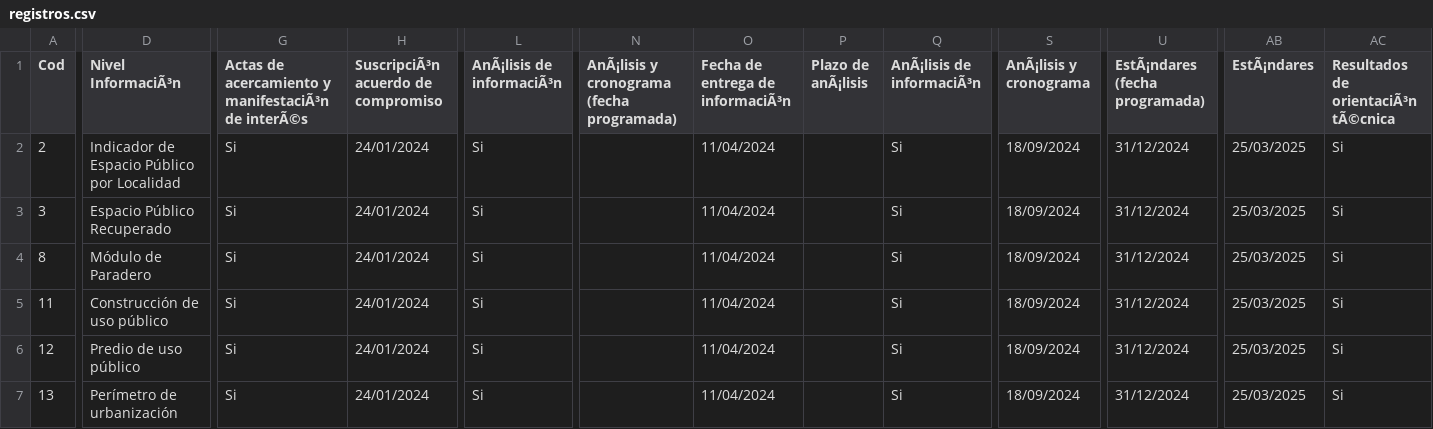
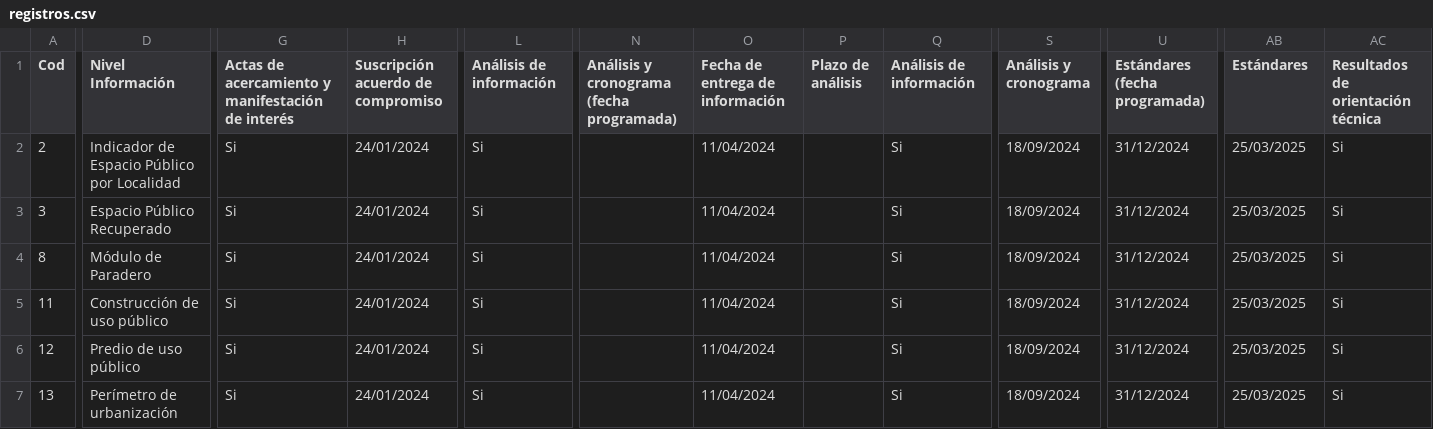
Before and after one commit to YBCP/DATOS-TEMA, a CSV file: registros.csv, drawn as a sheet; only a part is shown, gaps mark what is left out; the diff covers the shown part only; the diff names each change by its address in the sheet, - before the commit and + after, or states it on an @@ line.

Commit message:
Update registros.csv

```diff
--- a/registros.csv
+++ b/registros.csv
-D1: Nivel InformaciÃ³n
+D1: Nivel Información
-G1: …acercamiento y manifestaciÃ³n de interÃ©s
+G1: …acercamiento y manifestación de interés
-H1: SuscripciÃ³n acuerdo de compromiso
+H1: Suscripción acuerdo de compromiso
-L1: AnÃ¡lisis de informaciÃ³n
+L1: Análisis de información
-N1: AnÃ¡lisis y cronograma (fecha programada)
+N1: Análisis y cronograma (fecha programada)
-O1: Fecha de entrega de informaciÃ³n
+O1: Fecha de entrega de información
-P1: Plazo de anÃ¡lisis
+P1: Plazo de análisis
-Q1: AnÃ¡lisis de informaciÃ³n
+Q1: Análisis de información
-S1: AnÃ¡lisis y cronograma
+S1: Análisis y cronograma
-U1: EstÃ¡ndares (fecha programada)
+U1: Estándares (fecha programada)
-AB1: EstÃ¡ndares
+AB1: Estándares
-AC1: Resultados de orientaciÃ³n tÃ©cnica
+AC1: Resultados de orientación técnica
```
Also changed, not shown: 7 edited cells elsewhere in this file.
